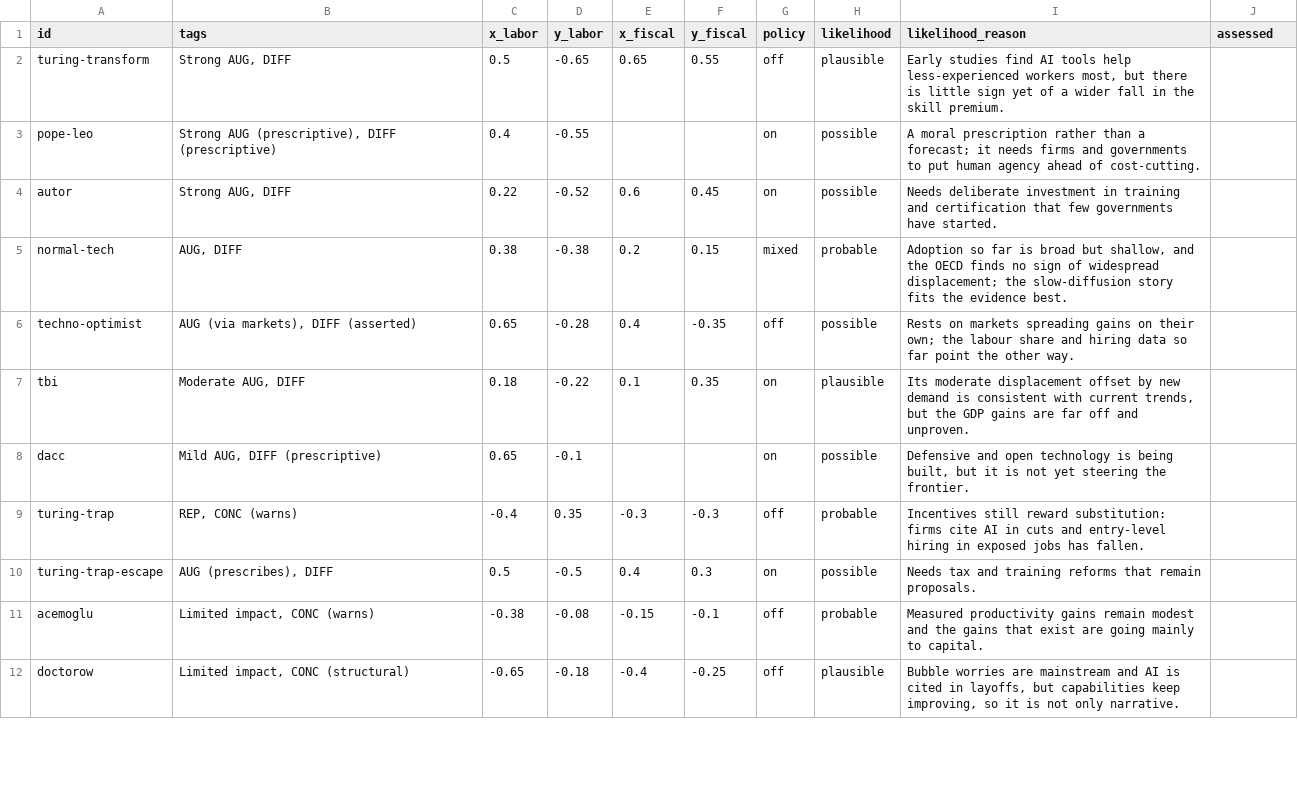
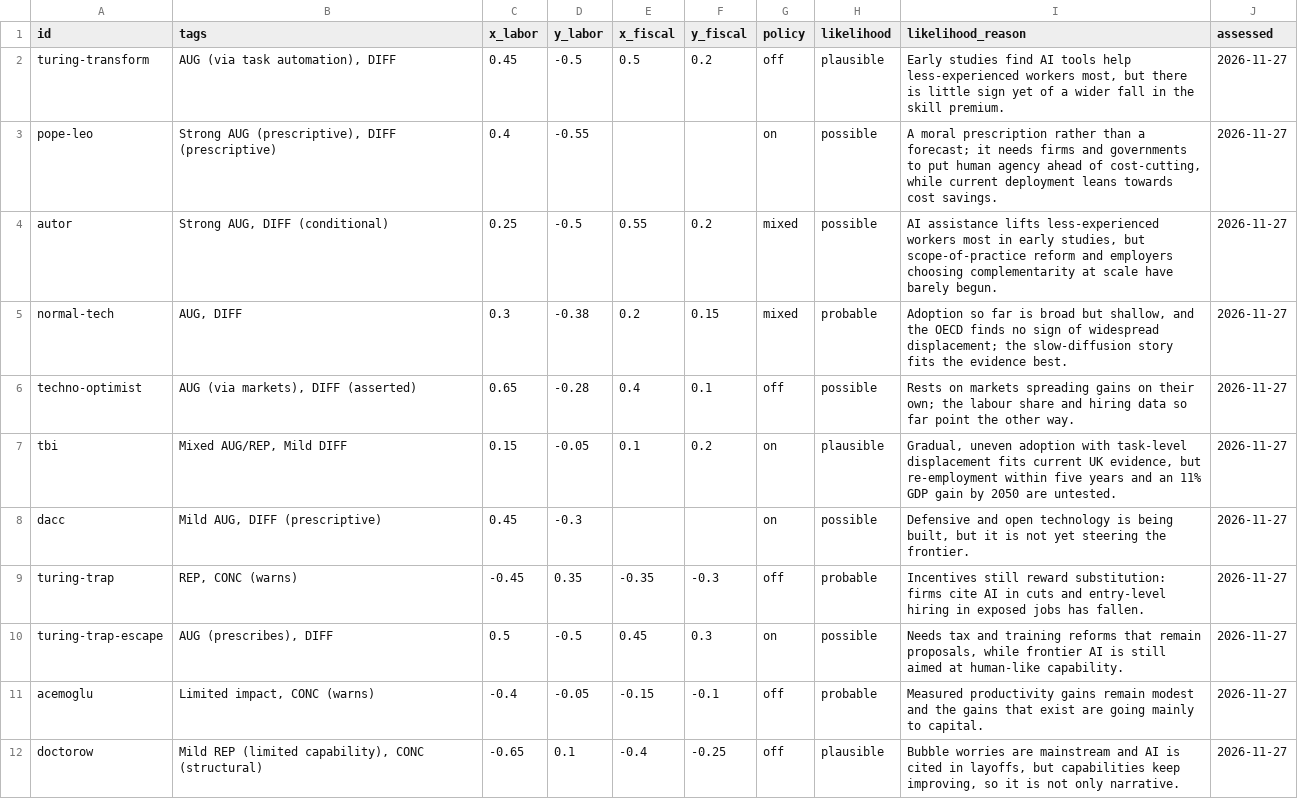
Before and after one commit to brandonjackson/ai-scenarios-map, a CSV file: data/assessments.csv, drawn as a sheet; only a part is shown; the diff covers the shown part only.

```diff
--- a/data/assessments.csv
+++ b/data/assessments.csv
@@ -1,12 +1,12 @@
 id,tags,x_labor,y_labor,x_fiscal,y_fiscal,policy,likelihood,likelihood_reason,assessed
-turing-transform,"Strong AUG, DIFF",0.5,-0.65,0.65,0.55,off,plausible,"Early studies find AI tools help less-experienced workers most, but there is little sign yet of a wider fall in the skill premium.",
-pope-leo,"Strong AUG (prescriptive), DIFF (prescriptive)",0.4,-0.55,,,on,possible,A moral prescription rather than a forecast; it needs firms and governments to put human agency ahead of cost-cutting.,
-autor,"Strong AUG, DIFF",0.22,-0.52,0.6,0.45,on,possible,Needs deliberate investment in training and certification that few governments have started.,
-normal-tech,"AUG, DIFF",0.38,-0.38,0.2,0.15,mixed,probable,"Adoption so far is broad but shallow, and the OECD finds no sign of widespread displacement; the slow-diffusion story fits the evidence best.",
-techno-optimist,"AUG (via markets), DIFF (asserted)",0.65,-0.28,0.4,-0.35,off,possible,Rests on markets spreading gains on their own; the labour share and hiring data so far point the other way.,
-tbi,"Moderate AUG, DIFF",0.18,-0.22,0.1,0.35,on,plausible,"Its moderate displacement offset by new demand is consistent with current trends, but the GDP gains are far off and unproven.",
-dacc,"Mild AUG, DIFF (prescriptive)",0.65,-0.1,,,on,possible,"Defensive and open technology is being built, but it is not yet steering the frontier.",
-turing-trap,"REP, CONC (warns)",-0.4,0.35,-0.3,-0.3,off,probable,Incentives still reward substitution: firms cite AI in cuts and entry-level hiring in exposed jobs has fallen.,
-turing-trap-escape,"AUG (prescribes), DIFF",0.5,-0.5,0.4,0.3,on,possible,Needs tax and training reforms that remain proposals.,
-acemoglu,"Limited impact, CONC (warns)",-0.38,-0.08,-0.15,-0.1,off,probable,Measured productivity gains remain modest and the gains that exist are going mainly to capital.,
-doctorow,"Limited impact, CONC (structural)",-0.65,-0.18,-0.4,-0.25,off,plausible,"Bubble worries are mainstream and AI is cited in layoffs, but capabilities keep improving, so it is not only narrative.",
+turing-transform,"AUG (via task automation), DIFF",0.45,-0.5,0.5,0.2,off,plausible,"Early studies find AI tools help less-experienced workers most, but there is little sign yet of a wider fall in the skill premium.",2026-11-27
+pope-leo,"Strong AUG (prescriptive), DIFF (prescriptive)",0.4,-0.55,,,on,possible,"A moral prescription rather than a forecast; it needs firms and governments to put human agency ahead of cost-cutting, while current deployment leans towards cost savings.",2026-11-27
+autor,"Strong AUG, DIFF (conditional)",0.25,-0.5,0.55,0.2,mixed,possible,"AI assistance lifts less-experienced workers most in early studies, but scope-of-practice reform and employers choosing complementarity at scale have barely begun.",2026-11-27
+normal-tech,"AUG, DIFF",0.3,-0.38,0.2,0.15,mixed,probable,"Adoption so far is broad but shallow, and the OECD finds no sign of widespread displacement; the slow-diffusion story fits the evidence best.",2026-11-27
+techno-optimist,"AUG (via markets), DIFF (asserted)",0.65,-0.28,0.4,0.1,off,possible,Rests on markets spreading gains on their own; the labour share and hiring data so far point the other way.,2026-11-27
+tbi,"Mixed AUG/REP, Mild DIFF",0.15,-0.05,0.1,0.2,on,plausible,"Gradual, uneven adoption with task-level displacement fits current UK evidence, but re-employment within five years and an 11% GDP gain by 2050 are untested.",2026-11-27
+dacc,"Mild AUG, DIFF (prescriptive)",0.45,-0.3,,,on,possible,"Defensive and open technology is being built, but it is not yet steering the frontier.",2026-11-27
+turing-trap,"REP, CONC (warns)",-0.45,0.35,-0.35,-0.3,off,probable,Incentives still reward substitution: firms cite AI in cuts and entry-level hiring in exposed jobs has fallen.,2026-11-27
+turing-trap-escape,"AUG (prescribes), DIFF",0.5,-0.5,0.45,0.3,on,possible,"Needs tax and training reforms that remain proposals, while frontier AI is still aimed at human-like capability.",2026-11-27
+acemoglu,"Limited impact, CONC (warns)",-0.4,-0.05,-0.15,-0.1,off,probable,Measured productivity gains remain modest and the gains that exist are going mainly to capital.,2026-11-27
+doctorow,"Mild REP (limited capability), CONC (structural)",-0.65,0.1,-0.4,-0.25,off,plausible,"Bubble worries are mainstream and AI is cited in layoffs, but capabilities keep improving, so it is not only narrative.",2026-11-27
```
Also changed, not shown: 159 edited cells elsewhere in this file, data/scenario-policies.csv, 53 other files.
